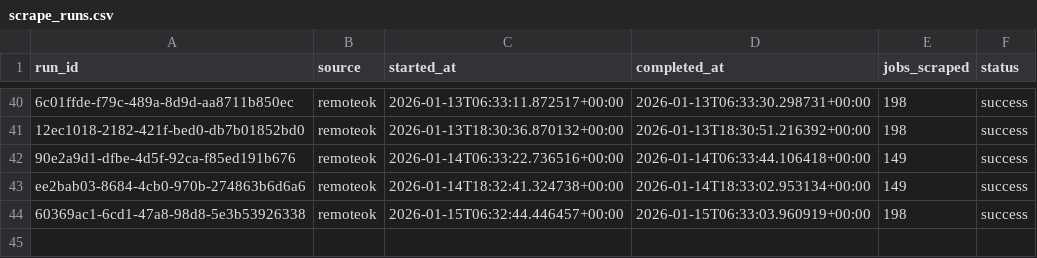
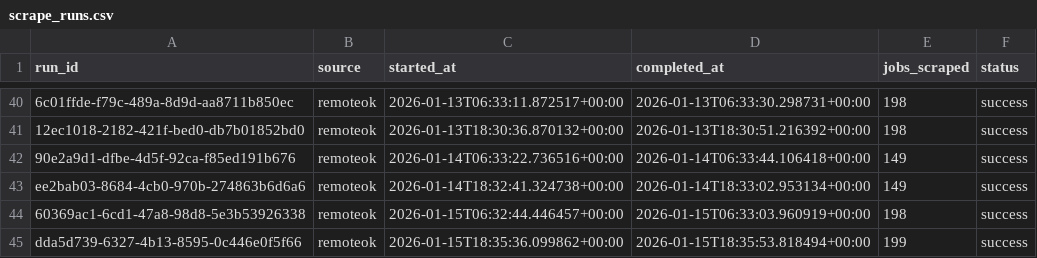
Before and after one commit to tanprabhu/job-market-pulse, a CSV file: data/meta/scrape_runs.csv, drawn as a sheet; only a part is shown, gaps mark what is left out.

```diff
--- a/data/meta/scrape_runs.csv
+++ b/data/meta/scrape_runs.csv
@@ -44 +44,2 @@ ee2bab03-8684-4cb0-970b-274863b6d6a6,remoteok,2026-01-14T18:32:41.324738+00:00,2
 60369ac1-6cd1-47a8-98d8-5e3b53926338,remoteok,2026-01-15T06:32:44.446457+00:00,2026-01-15T06:33:03.960919+00:00,198,success
+dda5d739-6327-4b13-8595-0c446e0f5f66,remoteok,2026-01-15T18:35:36.099862+00:00,2026-01-15T18:35:53.818494+00:00,199,success
```
Also changed, not shown: data/processed/data_clean.csv, data/processed/run_job_info.csv, 1 other file.
